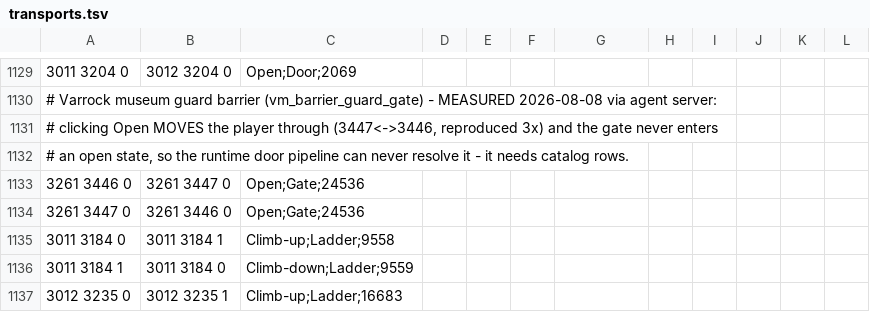
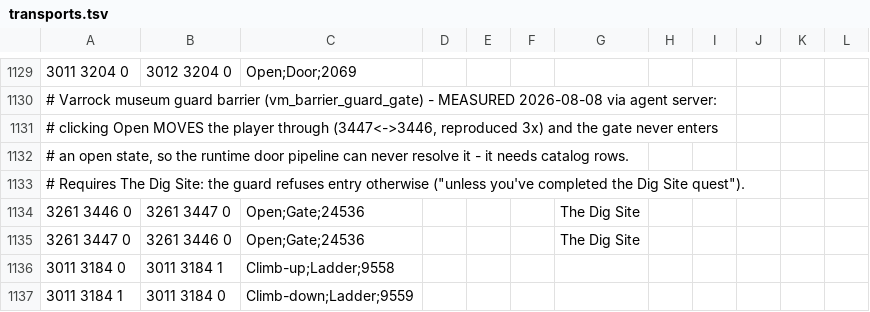
Before and after one commit to chsami/Microbot, a TSV file: runelite-client/src/main/resources/net/runelite/client/plugins/microbot/shortestpath/transports.tsv, drawn as a sheet; only a part is shown, gaps mark what is left out; the shorter side is filled out with more unchanged rows.

```diff
--- a/runelite-client/src/main/resources/net/runelite/client/plugins/microbot/shortestpath/transports.tsv
+++ b/runelite-client/src/main/resources/net/runelite/client/plugins/microbot/shortestpath/transports.tsv
@@ -1132,4 +1132,5 @@
 # an open state, so the runtime door pipeline can never resolve it - it needs catalog rows.
-3261 3446 0	3261 3447 0	Open;Gate;24536									
-3261 3447 0	3261 3446 0	Open;Gate;24536									
+# Requires The Dig Site: the guard refuses entry otherwise ("unless you've completed the Dig Site quest").
+3261 3446 0	3261 3447 0	Open;Gate;24536				The Dig Site				
+3261 3447 0	3261 3446 0	Open;Gate;24536				The Dig Site				
 3011 3184 0	3011 3184 1	Climb-up;Ladder;9558									
```
Also changed, not shown: 43 other files.
